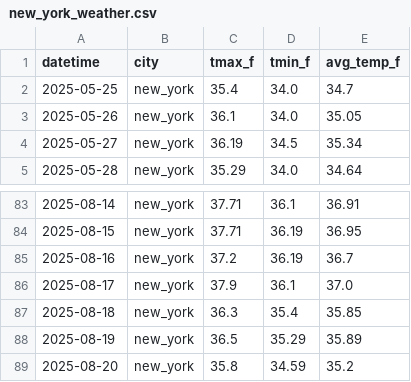
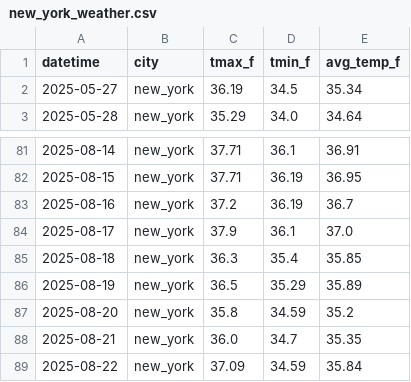
Before and after one commit to SegunOladeinde/ENERGY-ANALYSIS, a CSV file: data/raw/new_york_weather.csv, drawn as a sheet; only a part is shown, gaps mark what is left out.

```diff
--- a/data/raw/new_york_weather.csv
+++ b/data/raw/new_york_weather.csv
@@ -1,4 +1,2 @@
 datetime,city,tmax_f,tmin_f,avg_temp_f
-2025-05-25,new_york,35.4,34.0,34.7
-2025-05-26,new_york,36.1,34.0,35.05
 2025-05-27,new_york,36.19,34.5,35.34
@@ -89 +87,3 @@ datetime,city,tmax_f,tmin_f,avg_temp_f
 2025-08-20,new_york,35.8,34.59,35.2
+2025-08-21,new_york,36.0,34.7,35.35
+2025-08-22,new_york,37.09,34.59,35.84
```
Also changed, not shown: data/processed/merged_data.csv, data/raw/chicago_energy.csv, 11 other files.
